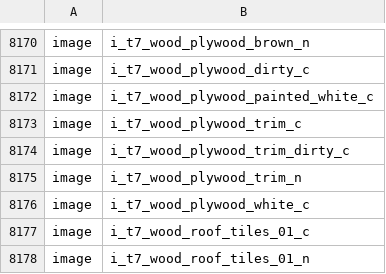
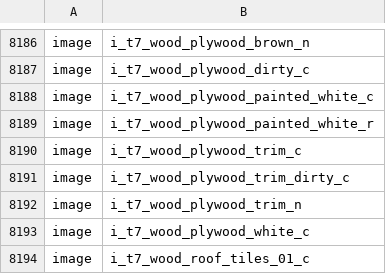
Before and after one commit to t7-reapy/t7_workspace, a CSV file: usermaps/zm_test/zone_source/all/assetlist/zm_test.csv, drawn as a sheet; only a part is shown, gaps mark what is left out; the shorter side is filled out with more unchanged rows; the diff covers the shown part only.

```diff
--- a/usermaps/zm_test/zone_source/all/assetlist/zm_test.csv
+++ b/usermaps/zm_test/zone_source/all/assetlist/zm_test.csv
@@ -8172,2 +8188,3 @@ image,i_t7_wood_plywood_dirty_c
 image,i_t7_wood_plywood_painted_white_c
+image,i_t7_wood_plywood_painted_white_r
 image,i_t7_wood_plywood_trim_c
```
Also changed, not shown: 16 added rows elsewhere in this file, usermaps/zm_test/zone_source/all/assetinfo/zm_test_bulletreport.csv, usermaps/zm_test/zone_source/all/assetinfo/zm_test_poolinfo.csv, 10 other files.
